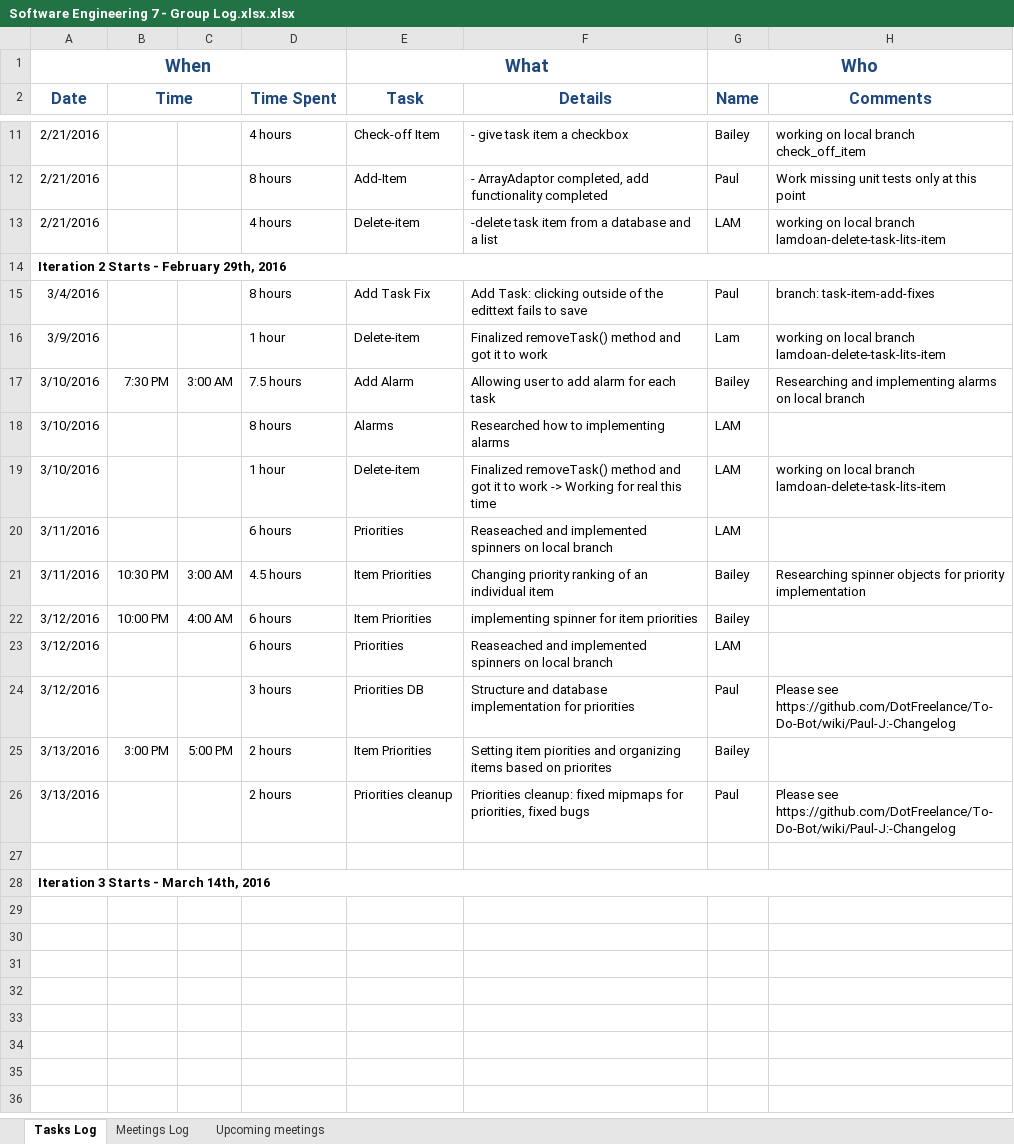
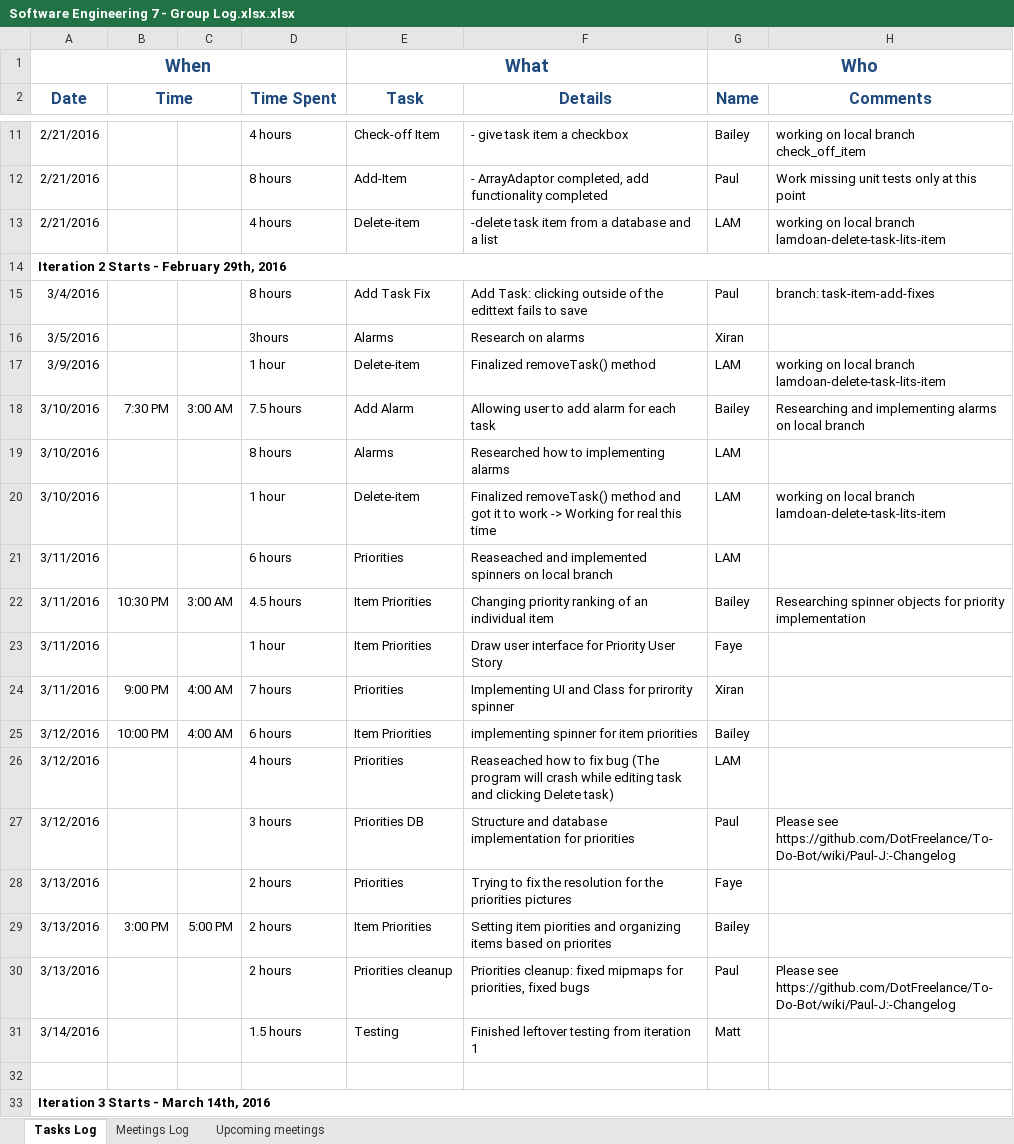
Before and after one commit to DotFreelance/To-Do-Bot, an Excel workbook: Documentation/Itr2/Software Engineering 7 - Group Log.xlsx.xlsx, sheet Tasks Log, drawn as a sheet; only a part is shown, gaps mark what is left out; values as stored, in another font and other column widths than the file's, no borders; charts and pictures not drawn; addresses are those after the commit; the diff names each change by its address in the sheet, - before the commit and + after, or states it on an @@ line.

Commit message:
Update iteration2 docs, remove app.iml again

```diff
--- a/Documentation/Itr2/Software Engineering 7 - Group Log.xlsx.xlsx (sheet Tasks Log)
+++ b/Documentation/Itr2/Software Engineering 7 - Group Log.xlsx.xlsx (sheet Tasks Log)
+row 16: 3/5/2016 |  |  | 3hours | Alarms | Research on alarms | Xiran
-F17 (Details): Finalized removeTask() method and got it to work
+F17 (Details): Finalized removeTask() method
-G17 (Name): Lam
+G17 (Name): LAM
+row 23: 3/11/2016 |  |  | 1 hour | Item Priorities | Draw user interface for Priority User Story | Faye
+row 24: 3/11/2016 | 9:00 PM | 4:00 AM | 7 hours | Priorities | Implementing UI and Class for prirority spinner | Xiran
-D26 (Time Spent): 6 hours
+D26 (Time Spent): 4 hours
-F26 (Details): Reaseached and implemented spinners on local branch
+F26 (Details): Reaseached how to fix bug (The program will crash while editing task and clicking Delete task)
+row 28: 3/13/2016 |  |  | 2 hours | Priorities | Trying to fix the resolution for the priorities pictures | Faye
+row 31: 3/14/2016 |  |  | 1.5 hours | Testing | Finished leftover testing from iteration 1 | Matt
```
Also changed, not shown: sheet Upcoming meetings, sheet Meetings Log, 3 other files.
